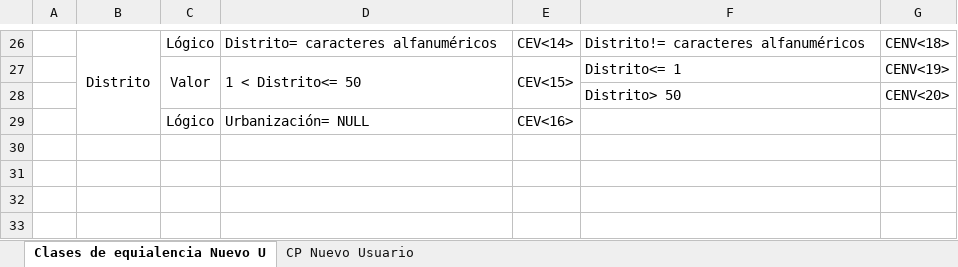
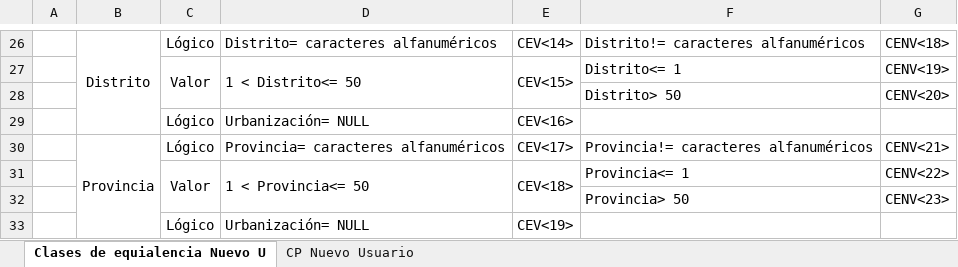
Before and after one commit to a-calero3/Softgenix-Peru, an Excel workbook: 2-Desarrollo/SCIP/pruebas-calidad/SCIP-DCS-M2.xlsx, sheet Clases de equialencia Nuevo U, drawn as a sheet; only a part is shown, gaps mark what is left out; values as stored, in another font and other column widths than the file's, no borders; charts and pictures not drawn; the diff names each change by its address in the sheet, - before the commit and + after, or states it on an @@ line.

Commit message:
Se añadio el campo Provincia a la Tabla de Equivalencias del Modulo Gestionar Usuario

```diff
--- a/2-Desarrollo/SCIP/pruebas-calidad/SCIP-DCS-M2.xlsx (sheet Clases de equialencia Nuevo U)
+++ b/2-Desarrollo/SCIP/pruebas-calidad/SCIP-DCS-M2.xlsx (sheet Clases de equialencia Nuevo U)
+row 30:  | Provincia | Lógico | Provincia= caracteres alfanuméricos | CEV<17> | Provincia!= caracteres alfanuméricos | CENV<21>
+row 31:  |  | Valor | 1 < Provincia<= 50 | CEV<18> | Provincia<= 1 | CENV<22>
+row 32:  |  |  |  |  | Provincia> 50 | CENV<23>
+row 33:  |  | Lógico | Urbanización= NULL | CEV<19>
```
